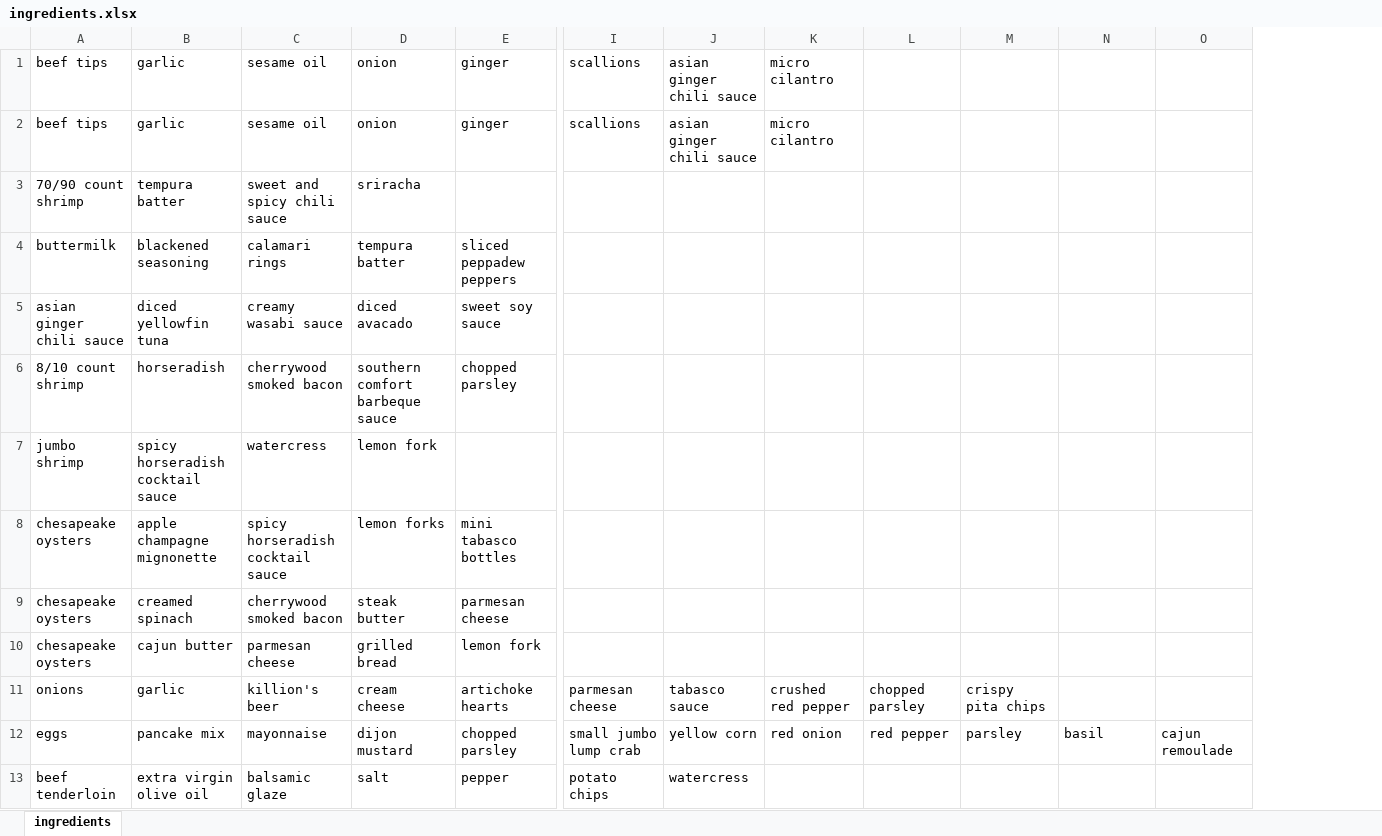
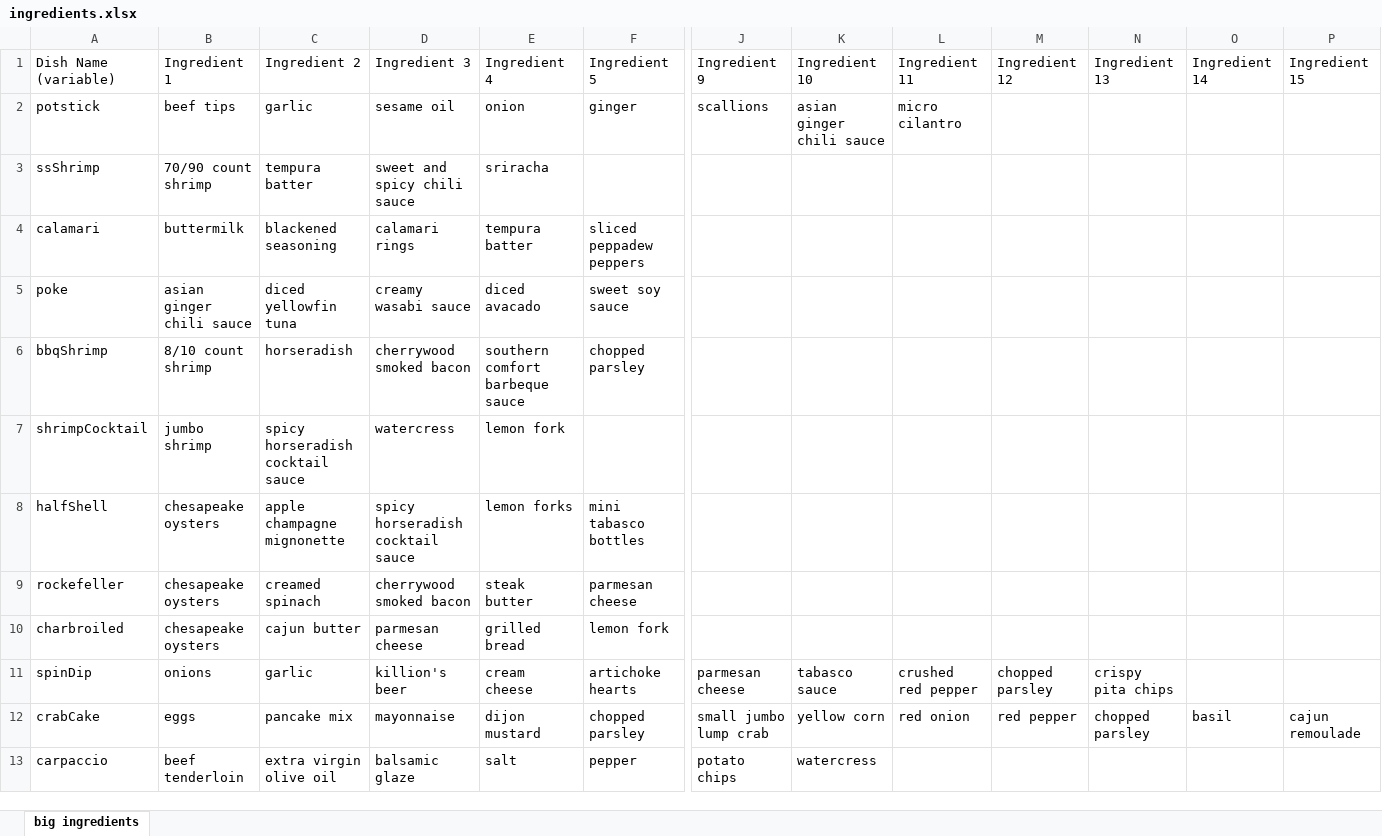
Before and after one commit to Mythical-Atlas/eddies-quiz, an Excel workbook: ingredients.xlsx, sheet big ingredients, drawn as a sheet; only a part is shown, gaps mark what is left out; values as stored, in another font and other column widths than the file's, no borders; table styles not drawn; removed rows and columns are numbered as before the commit, all else as after; rows hold the shown columns only; the diff covers the shown part only; the diff names each change by its address in the sheet, - before the commit and + after, or states it on an @@ line.

```diff
--- a/ingredients.xlsx (sheet big ingredients)
+++ b/ingredients.xlsx (sheet big ingredients)
-sheet tab: ingredients
+sheet tab: big ingredients
+column A, rows 2-13: potstick | ssShrimp | calamari | poke | bbqShrimp | shrimpCocktail | halfShell | rockefeller | charbroiled | spinDip | crabCake | carpaccio
-row 1: beef tips | garlic | sesame oil | onion | ginger | scallions | asian ginger chili sauce | micro cilantro
+row 1: Dish Name (variable) | Ingredient 1 | Ingredient 2 | Ingredient 3 | Ingredient 4 | Ingredient 5 | Ingredient 9 | Ingredient 10 | Ingredient 11 | Ingredient 12 | Ingredient 13 | Ingredient 14 | Ingredient 15
-N12: parsley
+N12: chopped parsley
```
Also changed, not shown: 71 added rows, 2 removed rows and 2 moved rows elsewhere in this sheet, 11 other files.
